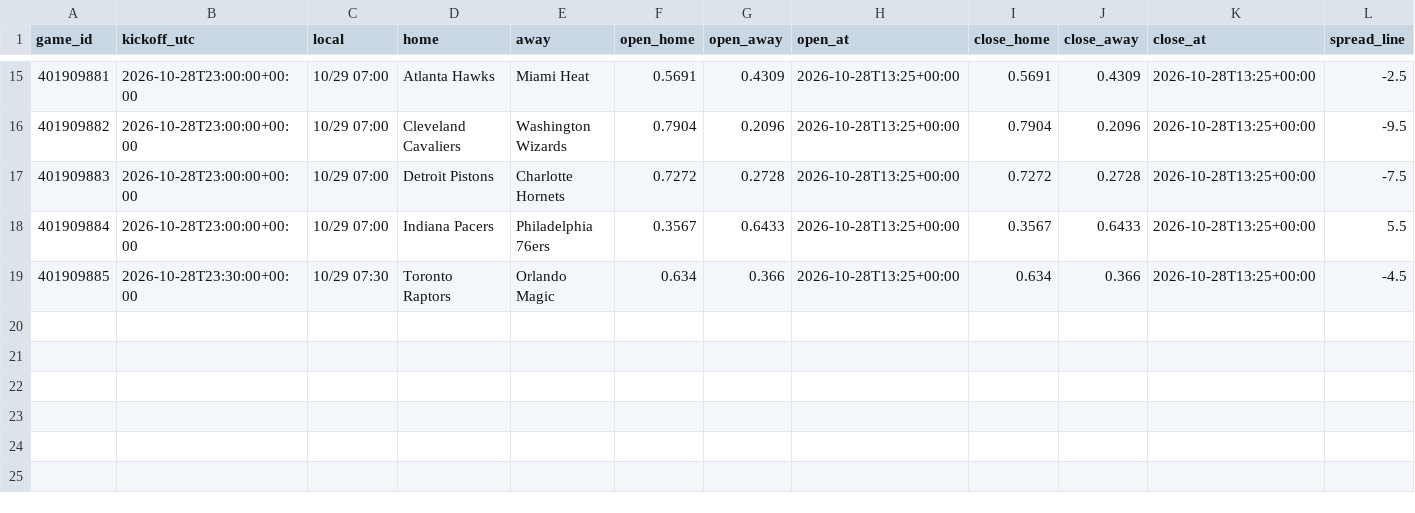
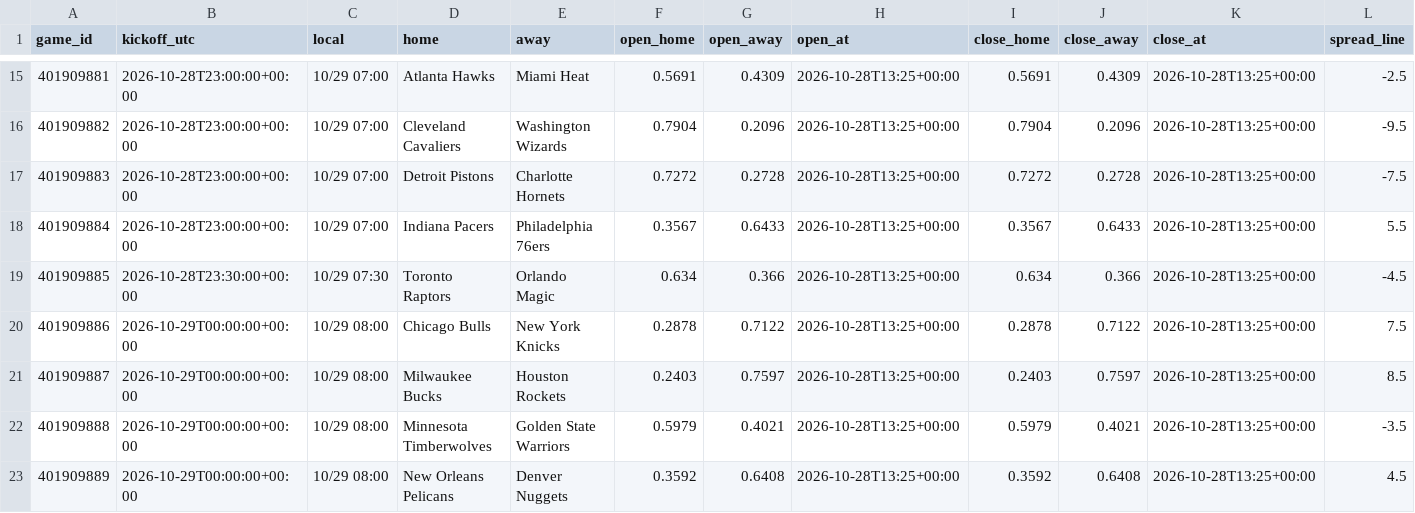
Before and after one commit to panchiyu1-cloud/sports-analyzer, a CSV file: data/reviews/nba.csv, drawn as a sheet; only a part is shown, gaps mark what is left out; rows hold the shown columns only; the diff names each change by its address in the sheet, - before the commit and + after, or states it on an @@ line.

```diff
--- a/data/reviews/nba.csv
+++ b/data/reviews/nba.csv
+row 20: 401909886 | 2026-10-29T00:00:00+00:00 | 10/29 08:00 | Chicago Bulls | New York Knicks | 0.2878 | 0.7122 | 2026-10-28T13:25+00:00 | 0.2878 | 0.7122 | 2026-10-28T13:25+00:00 | 7.5
+row 21: 401909887 | 2026-10-29T00:00:00+00:00 | 10/29 08:00 | Milwaukee Bucks | Houston Rockets | 0.2403 | 0.7597 | 2026-10-28T13:25+00:00 | 0.2403 | 0.7597 | 2026-10-28T13:25+00:00 | 8.5
+row 22: 401909888 | 2026-10-29T00:00:00+00:00 | 10/29 08:00 | Minnesota Timberwolves | Golden State Warriors | 0.5979 | 0.4021 | 2026-10-28T13:25+00:00 | 0.5979 | 0.4021 | 2026-10-28T13:25+00:00 | -3.5
+row 23: 401909889 | 2026-10-29T00:00:00+00:00 | 10/29 08:00 | New Orleans Pelicans | Denver Nuggets | 0.3592 | 0.6408 | 2026-10-28T13:25+00:00 | 0.3592 | 0.6408 | 2026-10-28T13:25+00:00 | 4.5
```
Also changed, not shown: 11 other files.
